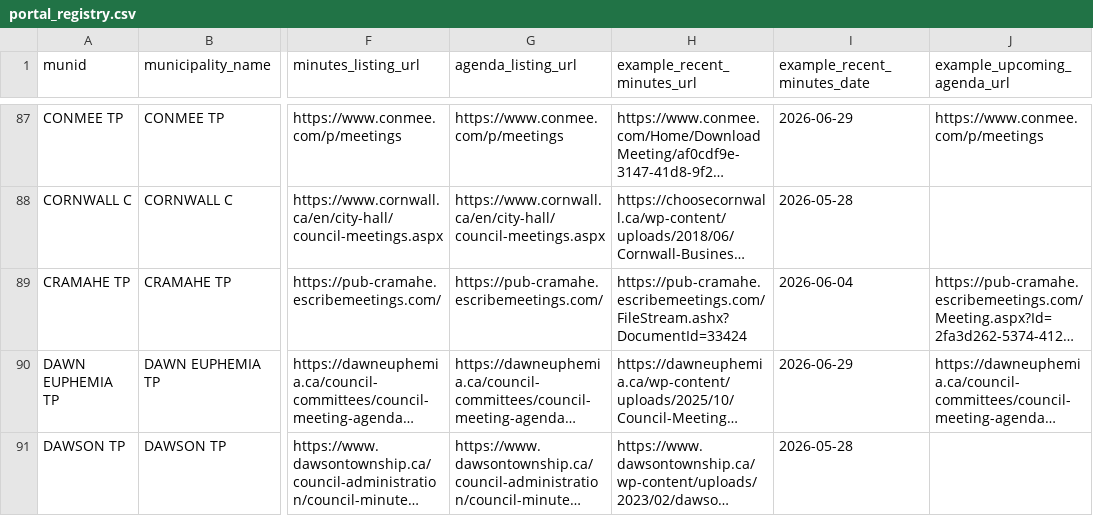
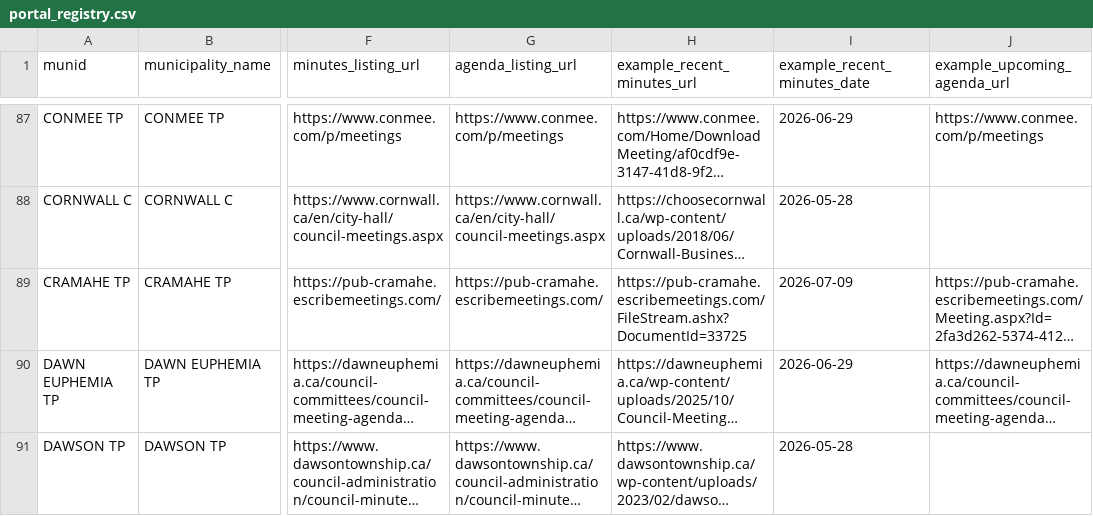
Before and after one commit to BLeFort2025/county-bylaw-maps, a CSV file: signals/portal_registry.csv, drawn as a sheet; only a part is shown, gaps mark what is left out; long unchanged cells end in …; the diff covers the shown part only; the diff names each change by its address in the sheet, - before the commit and + after, or states it on an @@ line.

```diff
--- a/signals/portal_registry.csv
+++ b/signals/portal_registry.csv
-H89 (example_recent_minutes_url): https://pub-cramahe.escribemeetings.com/FileStream.ashx?DocumentId=33424
+H89 (example_recent_minutes_url): https://pub-cramahe.escribemeetings.com/FileStream.ashx?DocumentId=33725
-I89 (example_recent_minutes_date): 2026-06-04
+I89 (example_recent_minutes_date): 2026-07-09
```
Also changed, not shown: 7 edited cells elsewhere in this file.
